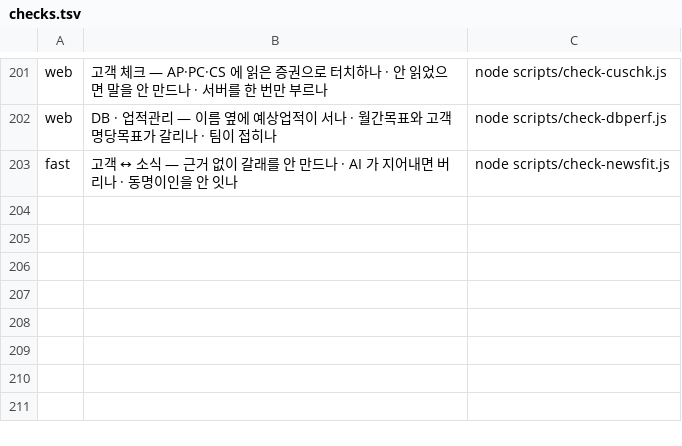
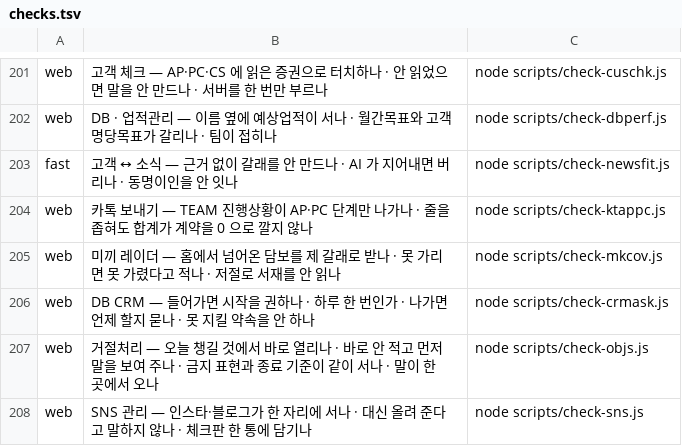
Before and after one commit to asdf827258-lab/apex-crm, a TSV file: scripts/checks.tsv, drawn as a sheet; only a part is shown, gaps mark what is left out.

```diff
--- a/scripts/checks.tsv
+++ b/scripts/checks.tsv
@@ -203 +203,6 @@ web	DB · 업적관리 — 이름 옆에 예상업적이 서나 · 월간목표
 fast	고객 ↔ 소식 — 근거 없이 갈래를 안 만드나 · AI 가 지어내면 버리나 · 동명이인을 안 잇나	node scripts/check-newsfit.js
+web	카톡 보내기 — TEAM 진행상황이 AP·PC 단계만 나가나 · 줄을 좁혀도 합계가 계약을 0 으로 깔지 않나	node scripts/check-ktappc.js
+web	미끼 레이더 — 홈에서 넘어온 담보를 제 갈래로 받나 · 못 가리면 못 가렸다고 적나 · 저절로 서재를 안 읽나	node scripts/check-mkcov.js
+web	DB CRM — 들어가면 시작을 권하나 · 하루 한 번인가 · 나가면 언제 할지 묻나 · 못 지킬 약속을 안 하나	node scripts/check-crmask.js
+web	거절처리 — 오늘 챙길 것에서 바로 열리나 · 바로 안 적고 먼저 말을 보여 주나 · 금지 표현과 종료 기준이 같이 서나 · 말이 한 곳에서 오나	node scripts/check-objs.js
+web	SNS 관리 — 인스타·블로그가 한 자리에 서나 · 대신 올려 준다고 말하지 않나 · 체크판 한 통에 담기나	node scripts/check-sns.js
```
Also changed, not shown: 20 other files.
